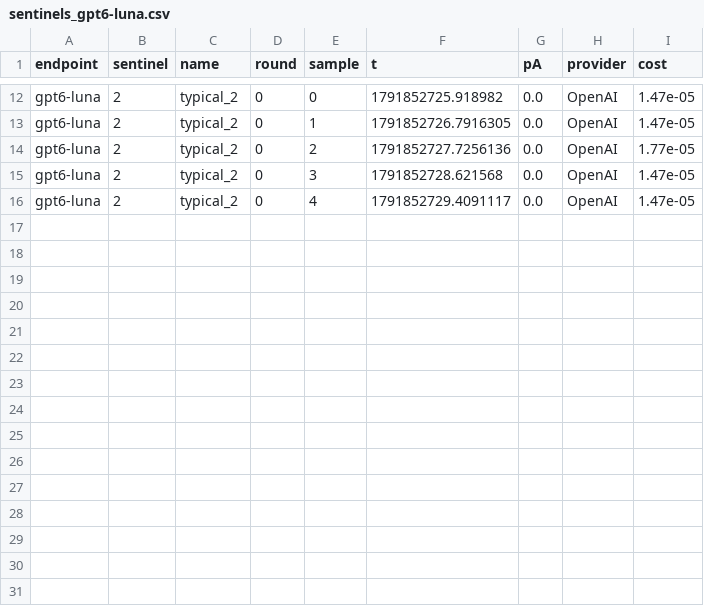
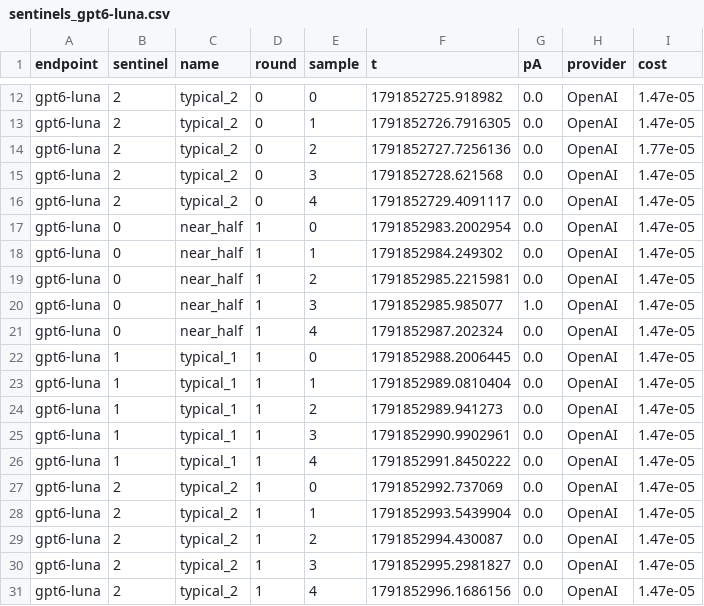
Before and after one commit to RandallSPQR/Social-Phase-Transitions, a CSV file: results/llm/stage3_rep1/sentinels_gpt6-luna.csv, drawn as a sheet; only a part is shown, gaps mark what is left out.

```diff
--- a/results/llm/stage3_rep1/sentinels_gpt6-luna.csv
+++ b/results/llm/stage3_rep1/sentinels_gpt6-luna.csv
@@ -16 +16,16 @@ gpt6-luna,2,typical_2,0,3,1791852728.621568,0.0,OpenAI,1.47e-05
 gpt6-luna,2,typical_2,0,4,1791852729.4091117,0.0,OpenAI,1.47e-05
+gpt6-luna,0,near_half,1,0,1791852983.2002954,0.0,OpenAI,1.47e-05
+gpt6-luna,0,near_half,1,1,1791852984.249302,0.0,OpenAI,1.47e-05
+gpt6-luna,0,near_half,1,2,1791852985.2215981,0.0,OpenAI,1.47e-05
+gpt6-luna,0,near_half,1,3,1791852985.985077,1.0,OpenAI,1.47e-05
+gpt6-luna,0,near_half,1,4,1791852987.202324,0.0,OpenAI,1.47e-05
+gpt6-luna,1,typical_1,1,0,1791852988.2006445,0.0,OpenAI,1.47e-05
+gpt6-luna,1,typical_1,1,1,1791852989.0810404,0.0,OpenAI,1.47e-05
+gpt6-luna,1,typical_1,1,2,1791852989.941273,0.0,OpenAI,1.47e-05
+gpt6-luna,1,typical_1,1,3,1791852990.9902961,0.0,OpenAI,1.47e-05
+gpt6-luna,1,typical_1,1,4,1791852991.8450222,0.0,OpenAI,1.47e-05
+gpt6-luna,2,typical_2,1,0,1791852992.737069,0.0,OpenAI,1.47e-05
+gpt6-luna,2,typical_2,1,1,1791852993.5439904,0.0,OpenAI,1.47e-05
+gpt6-luna,2,typical_2,1,2,1791852994.430087,0.0,OpenAI,1.47e-05
+gpt6-luna,2,typical_2,1,3,1791852995.2981827,0.0,OpenAI,1.47e-05
+gpt6-luna,2,typical_2,1,4,1791852996.1686156,0.0,OpenAI,1.47e-05
```
Also changed, not shown: results/llm/stage3_rep1/sentinels_llama-70b.csv, results/llm/stage3_rep1/sentinels_nemo-12b.csv, 5 other files.
